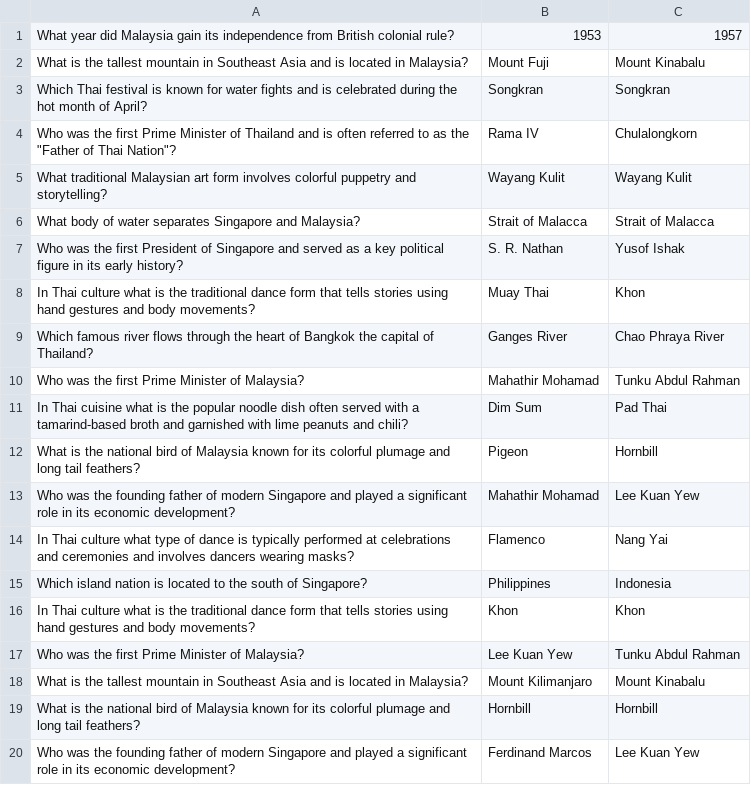
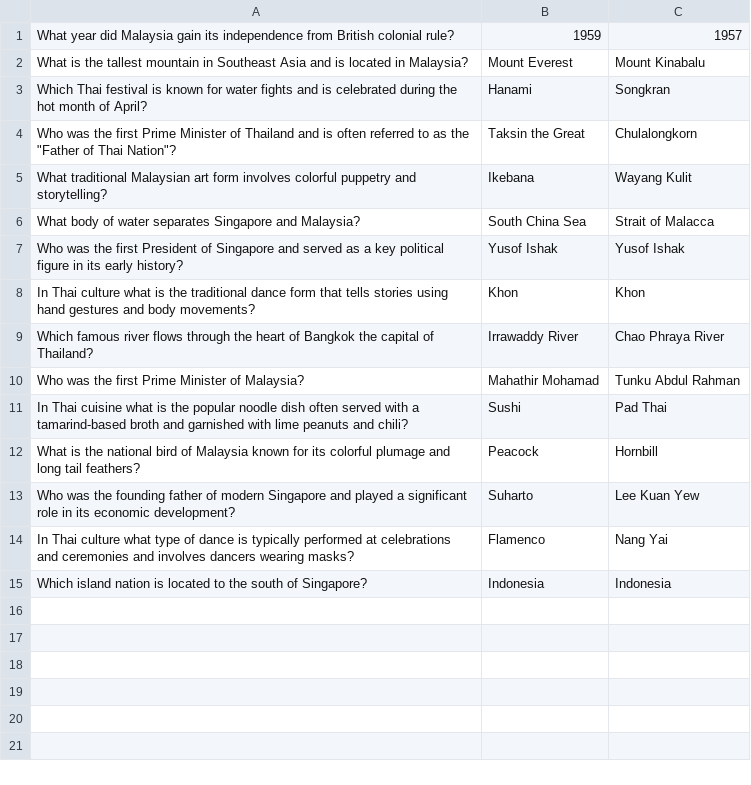
Before and after one commit to Kripalshr/citizenship-assessment, a CSV file: src/main/resources/selected_answers.csv, drawn as a sheet.

```diff
--- a/src/main/resources/selected_answers.csv
+++ b/src/main/resources/selected_answers.csv
@@ -1,20 +1,15 @@
-What year did Malaysia gain its independence from British colonial rule?,1953,1957
-What is the tallest mountain in Southeast Asia and is located in Malaysia?,Mount Fuji,Mount Kinabalu
-Which Thai festival is known for water fights and is celebrated during the hot month of April?,Songkran,Songkran
-Who was the first Prime Minister of Thailand and is often referred to as the "Father of Thai Nation"?,Rama IV,Chulalongkorn
-What traditional Malaysian art form involves colorful puppetry and storytelling?,Wayang Kulit,Wayang Kulit
-What body of water separates Singapore and Malaysia?,Strait of Malacca,Strait of Malacca
-Who was the first President of Singapore and served as a key political figure in its early history?,S. R. Nathan,Yusof Ishak
-In Thai culture what is the traditional dance form that tells stories using hand gestures and body movements?,Muay Thai,Khon
-Which famous river flows through the heart of Bangkok the capital of Thailand?,Ganges River,Chao Phraya River
+What year did Malaysia gain its independence from British colonial rule?,1959,1957
+What is the tallest mountain in Southeast Asia and is located in Malaysia?,Mount Everest,Mount Kinabalu
+Which Thai festival is known for water fights and is celebrated during the hot month of April?,Hanami,Songkran
+Who was the first Prime Minister of Thailand and is often referred to as the "Father of Thai Nation"?,Taksin the Great,Chulalongkorn
+What traditional Malaysian art form involves colorful puppetry and storytelling?,Ikebana,Wayang Kulit
+What body of water separates Singapore and Malaysia?,South China Sea,Strait of Malacca
+Who was the first President of Singapore and served as a key political figure in its early history?,Yusof Ishak,Yusof Ishak
+In Thai culture what is the traditional dance form that tells stories using hand gestures and body movements?,Khon,Khon
+Which famous river flows through the heart of Bangkok the capital of Thailand?,Irrawaddy River,Chao Phraya River
 Who was the first Prime Minister of Malaysia?,Mahathir Mohamad,Tunku Abdul Rahman
-In Thai cuisine what is the popular noodle dish often served with a tamarind-based broth and garnished with lime peanuts and chili?,Dim Sum,Pad Thai
-What is the national bird of Malaysia known for its colorful plumage and long tail feathers?,Pigeon,Hornbill
-Who was the founding father of modern Singapore and played a significant role in its economic development?,Mahathir Mohamad,Lee Kuan Yew
+In Thai cuisine what is the popular noodle dish often served with a tamarind-based broth and garnished with lime peanuts and chili?,Sushi,Pad Thai
+What is the national bird of Malaysia known for its colorful plumage and long tail feathers?,Peacock,Hornbill
+Who was the founding father of modern Singapore and played a significant role in its economic development?,Suharto,Lee Kuan Yew
 In Thai culture what type of dance is typically performed at celebrations and ceremonies and involves dancers wearing masks?,Flamenco,Nang Yai
-Which island nation is located to the south of Singapore?,Philippines,Indonesia
-In Thai culture what is the traditional dance form that tells stories using hand gestures and body movements?,Khon,Khon
-Who was the first Prime Minister of Malaysia?,Lee Kuan Yew,Tunku Abdul Rahman
-What is the tallest mountain in Southeast Asia and is located in Malaysia?,Mount Kilimanjaro,Mount Kinabalu
-What is the national bird of Malaysia known for its colorful plumage and long tail feathers?,Hornbill,Hornbill
-Who was the founding father of modern Singapore and played a significant role in its economic development?,Ferdinand Marcos,Lee Kuan Yew
+Which island nation is located to the south of Singapore?,Indonesia,Indonesia
```
Also changed, not shown: 6 other files.
